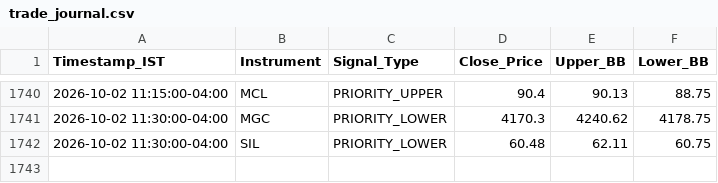
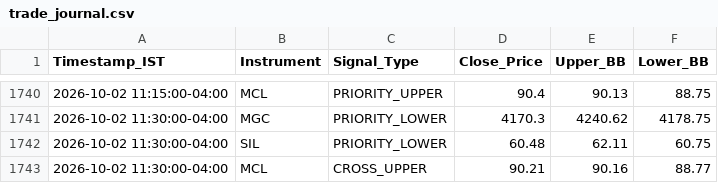
Before and after one commit to RohithBasha/Lucid-alters, a CSV file: trade_journal.csv, drawn as a sheet; only a part is shown, gaps mark what is left out.

```diff
--- a/trade_journal.csv
+++ b/trade_journal.csv
@@ -1742 +1742,2 @@ Timestamp_IST,Instrument,Signal_Type,Close_Price,Upper_BB,Lower_BB
 2026-10-02 11:30:00-04:00,SIL,PRIORITY_LOWER,60.48,62.11,60.75
+2026-10-02 11:30:00-04:00,MCL,CROSS_UPPER,90.21,90.16,88.77
```
Also changed, not shown: 1 other file.
